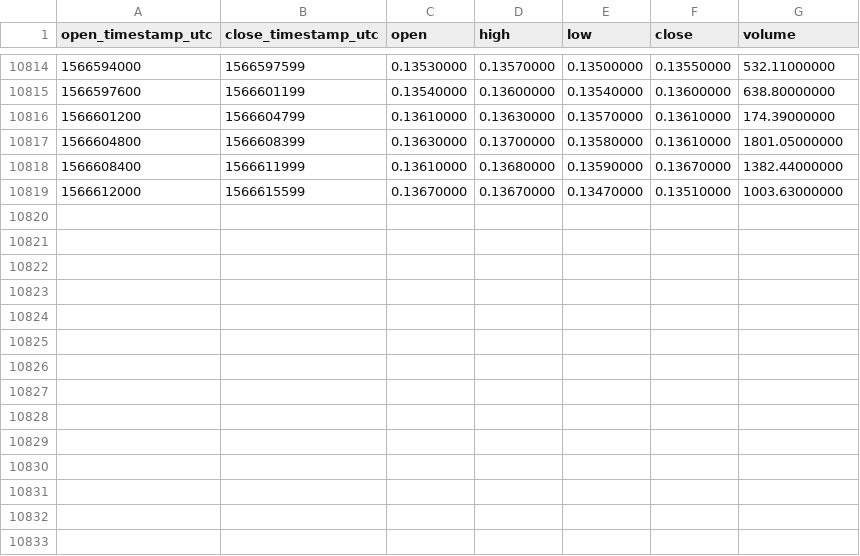
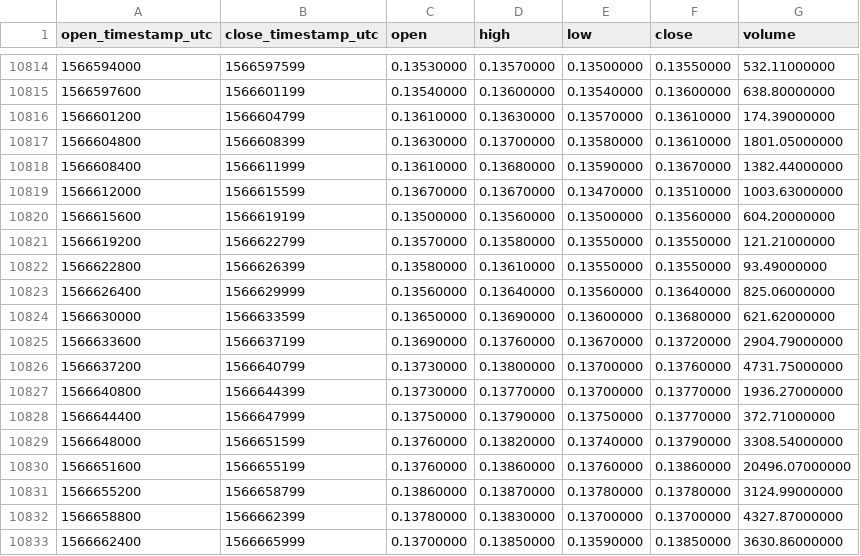
Before and after one commit to cryptobigbro/binance-EOSBNB, a CSV file: binance-EOSBNB-1h.csv, drawn as a sheet; only a part is shown, gaps mark what is left out; the diff names each change by its address in the sheet, - before the commit and + after, or states it on an @@ line.

Commit message:
Update OHLCV data.

```diff
--- a/binance-EOSBNB-1h.csv
+++ b/binance-EOSBNB-1h.csv
+row 10820: 1566615600 | 1566619199 | 0.13500000 | 0.13560000 | 0.13500000 | 0.13560000 | 604.20000000
+row 10821: 1566619200 | 1566622799 | 0.13570000 | 0.13580000 | 0.13550000 | 0.13550000 | 121.21000000
+row 10822: 1566622800 | 1566626399 | 0.13580000 | 0.13610000 | 0.13550000 | 0.13550000 | 93.49000000
+row 10823: 1566626400 | 1566629999 | 0.13560000 | 0.13640000 | 0.13560000 | 0.13640000 | 825.06000000
+row 10824: 1566630000 | 1566633599 | 0.13650000 | 0.13690000 | 0.13600000 | 0.13680000 | 621.62000000
+row 10825: 1566633600 | 1566637199 | 0.13690000 | 0.13760000 | 0.13670000 | 0.13720000 | 2904.79000000
+row 10826: 1566637200 | 1566640799 | 0.13730000 | 0.13800000 | 0.13700000 | 0.13760000 | 4731.75000000
+row 10827: 1566640800 | 1566644399 | 0.13730000 | 0.13770000 | 0.13700000 | 0.13770000 | 1936.27000000
+row 10828: 1566644400 | 1566647999 | 0.13750000 | 0.13790000 | 0.13750000 | 0.13770000 | 372.71000000
+row 10829: 1566648000 | 1566651599 | 0.13760000 | 0.13820000 | 0.13740000 | 0.13790000 | 3308.54000000
+row 10830: 1566651600 | 1566655199 | 0.13760000 | 0.13860000 | 0.13760000 | 0.13860000 | 20496.07000000
+row 10831: 1566655200 | 1566658799 | 0.13860000 | 0.13870000 | 0.13780000 | 0.13780000 | 3124.99000000
+row 10832: 1566658800 | 1566662399 | 0.13780000 | 0.13830000 | 0.13700000 | 0.13700000 | 4327.87000000
+row 10833: 1566662400 | 1566665999 | 0.13700000 | 0.13850000 | 0.13590000 | 0.13850000 | 3630.86000000
```
